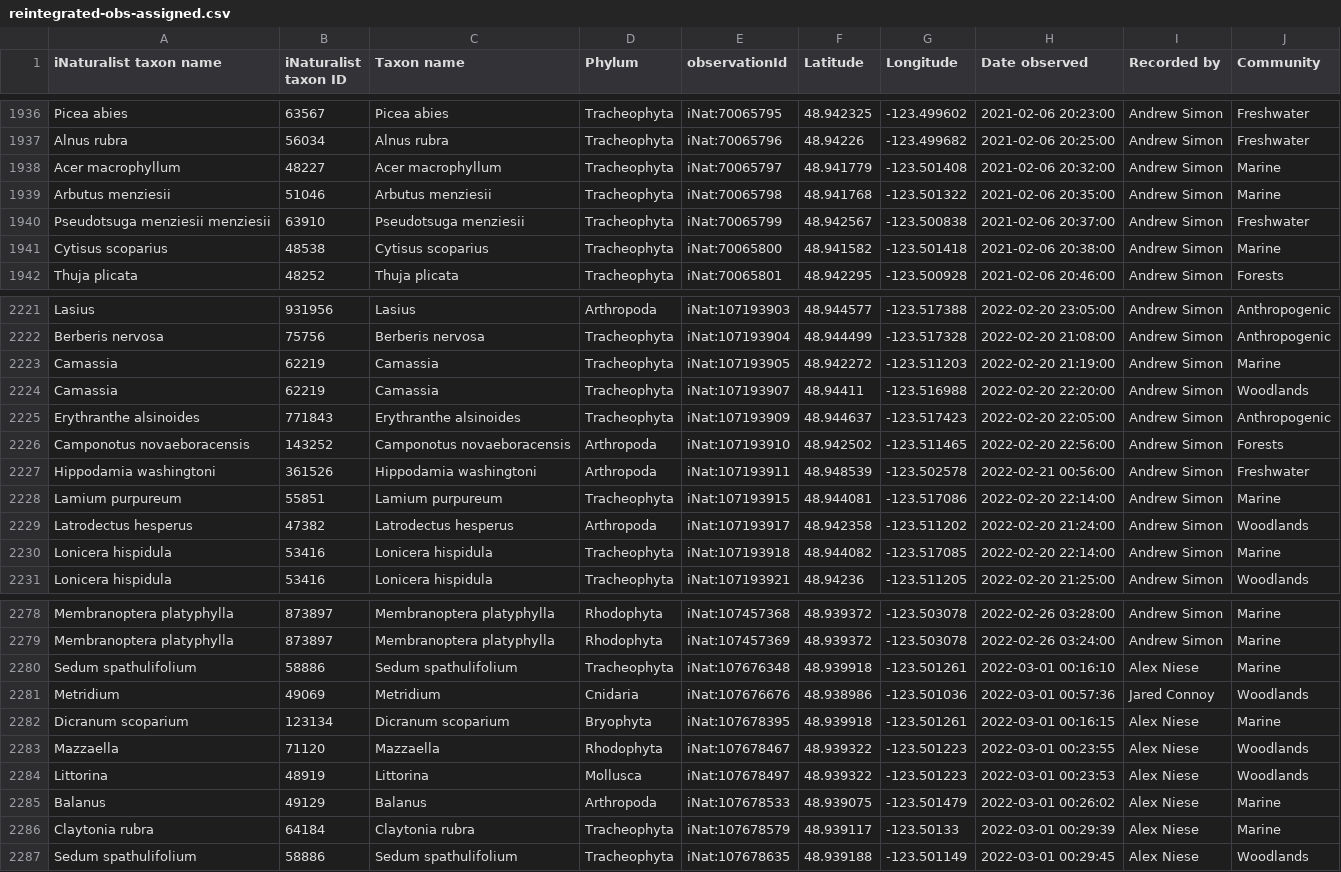
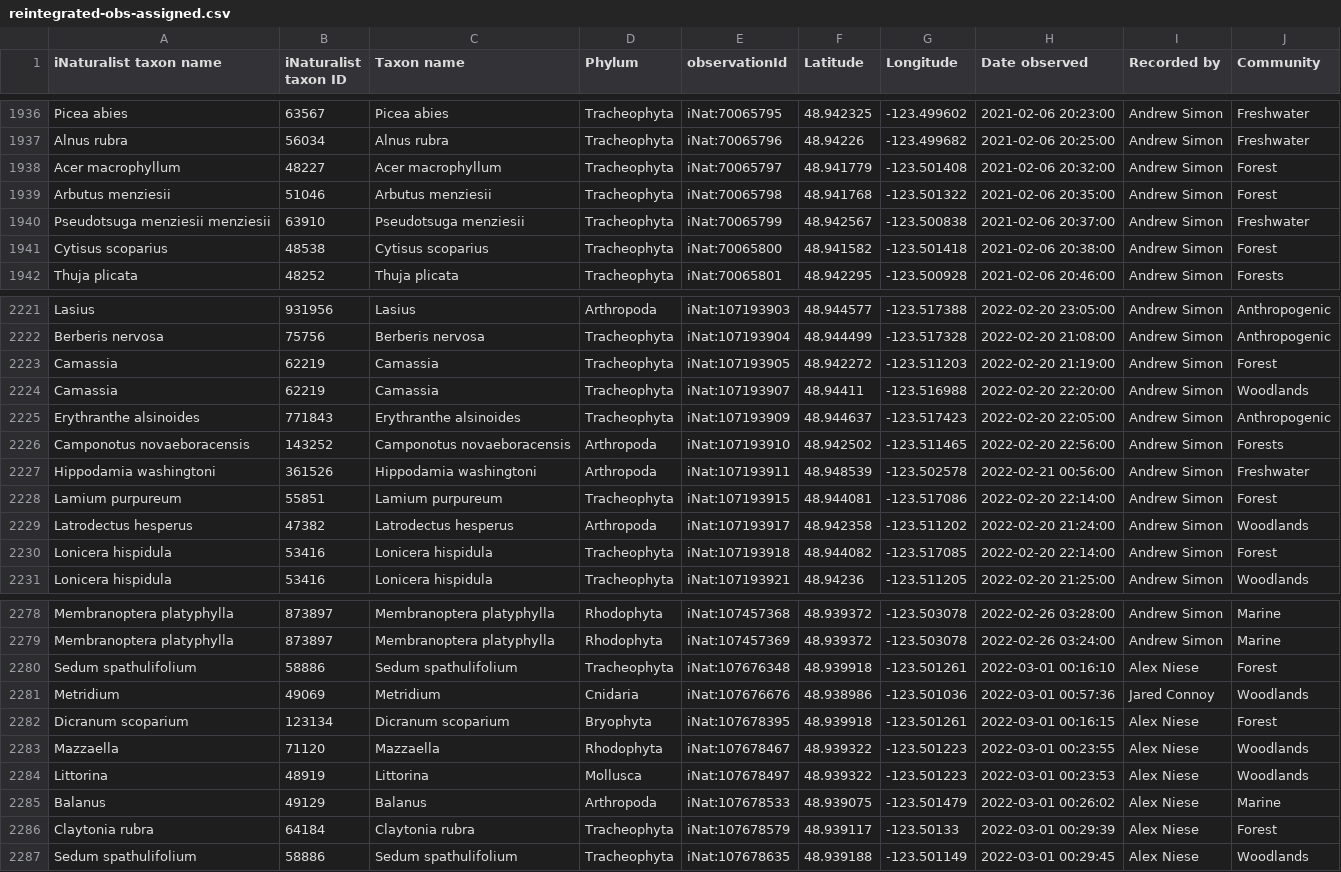
Before and after one commit to IMERSS/xetthecum-storymap-story, a CSV file: tabular_data/reintegrated-obs-assigned.csv, drawn as a sheet; only a part is shown, gaps mark what is left out; the diff covers the shown part only.

```diff
--- a/tabular_data/reintegrated-obs-assigned.csv
+++ b/tabular_data/reintegrated-obs-assigned.csv
@@ -1937,6 +1937,6 @@ Picea abies,63567,Picea abies,Tracheophyta,iNat:70065795,48.942325,-123.499602,2
 Alnus rubra,56034,Alnus rubra,Tracheophyta,iNat:70065796,48.94226,-123.499682,2021-02-06 20:25:00,Andrew Simon,Freshwater
-Acer macrophyllum,48227,Acer macrophyllum,Tracheophyta,iNat:70065797,48.941779,-123.501408,2021-02-06 20:32:00,Andrew Simon,Marine
-Arbutus menziesii,51046,Arbutus menziesii,Tracheophyta,iNat:70065798,48.941768,-123.501322,2021-02-06 20:35:00,Andrew Simon,Marine
+Acer macrophyllum,48227,Acer macrophyllum,Tracheophyta,iNat:70065797,48.941779,-123.501408,2021-02-06 20:32:00,Andrew Simon,Forest
+Arbutus menziesii,51046,Arbutus menziesii,Tracheophyta,iNat:70065798,48.941768,-123.501322,2021-02-06 20:35:00,Andrew Simon,Forest
 Pseudotsuga menziesii menziesii,63910,Pseudotsuga menziesii,Tracheophyta,iNat:70065799,48.942567,-123.500838,2021-02-06 20:37:00,Andrew Simon,Freshwater
-Cytisus scoparius,48538,Cytisus scoparius,Tracheophyta,iNat:70065800,48.941582,-123.501418,2021-02-06 20:38:00,Andrew Simon,Marine
+Cytisus scoparius,48538,Cytisus scoparius,Tracheophyta,iNat:70065800,48.941582,-123.501418,2021-02-06 20:38:00,Andrew Simon,Forest
 Thuja plicata,48252,Thuja plicata,Tracheophyta,iNat:70065801,48.942295,-123.500928,2021-02-06 20:46:00,Andrew Simon,Forests
@@ -2222,3 +2222,3 @@ Lasius,931956,Lasius,Arthropoda,iNat:107193903,48.944577,-123.517388,2022-02-20
 Berberis nervosa,75756,Berberis nervosa,Tracheophyta,iNat:107193904,48.944499,-123.517328,2022-02-20 21:08:00,Andrew Simon,Anthropogenic
-Camassia,62219,Camassia,Tracheophyta,iNat:107193905,48.942272,-123.511203,2022-02-20 21:19:00,Andrew Simon,Marine
+Camassia,62219,Camassia,Tracheophyta,iNat:107193905,48.942272,-123.511203,2022-02-20 21:19:00,Andrew Simon,Forest
 Camassia,62219,Camassia,Tracheophyta,iNat:107193907,48.94411,-123.516988,2022-02-20 22:20:00,Andrew Simon,Woodlands
@@ -2227,5 +2227,5 @@ Camponotus novaeboracensis,143252,Camponotus novaeboracensis,Arthropoda,iNat:107
 Hippodamia washingtoni,361526,Hippodamia washingtoni,Arthropoda,iNat:107193911,48.948539,-123.502578,2022-02-21 00:56:00,Andrew Simon,Freshwater
-Lamium purpureum,55851,Lamium purpureum,Tracheophyta,iNat:107193915,48.944081,-123.517086,2022-02-20 22:14:00,Andrew Simon,Marine
+Lamium purpureum,55851,Lamium purpureum,Tracheophyta,iNat:107193915,48.944081,-123.517086,2022-02-20 22:14:00,Andrew Simon,Forest
 Latrodectus hesperus,47382,Latrodectus hesperus,Arthropoda,iNat:107193917,48.942358,-123.511202,2022-02-20 21:24:00,Andrew Simon,Woodlands
-Lonicera hispidula,53416,Lonicera hispidula,Tracheophyta,iNat:107193918,48.944082,-123.517085,2022-02-20 22:14:00,Andrew Simon,Marine
+Lonicera hispidula,53416,Lonicera hispidula,Tracheophyta,iNat:107193918,48.944082,-123.517085,2022-02-20 22:14:00,Andrew Simon,Forest
 Lonicera hispidula,53416,Lonicera hispidula,Tracheophyta,iNat:107193921,48.94236,-123.511205,2022-02-20 21:25:00,Andrew Simon,Woodlands
@@ -2279,5 +2279,5 @@ Membranoptera platyphylla,873897,Membranoptera platyphylla,Rhodophyta,iNat:10745
 Membranoptera platyphylla,873897,Membranoptera platyphylla,Rhodophyta,iNat:107457369,48.939372,-123.503078,2022-02-26 03:24:00,Andrew Simon,Marine
-Sedum spathulifolium,58886,Sedum spathulifolium,Tracheophyta,iNat:107676348,48.939918,-123.501261,2022-03-01 00:16:10,Alex Niese,Marine
+Sedum spathulifolium,58886,Sedum spathulifolium,Tracheophyta,iNat:107676348,48.939918,-123.501261,2022-03-01 00:16:10,Alex Niese,Forest
 Metridium,49069,Metridium,Cnidaria,iNat:107676676,48.938986,-123.501036,2022-03-01 00:57:36,Jared Connoy,Woodlands
-Dicranum scoparium,123134,Dicranum scoparium,Bryophyta,iNat:107678395,48.939918,-123.501261,2022-03-01 00:16:15,Alex Niese,Marine
+Dicranum scoparium,123134,Dicranum scoparium,Bryophyta,iNat:107678395,48.939918,-123.501261,2022-03-01 00:16:15,Alex Niese,Forest
 Mazzaella,71120,Mazzaella,Rhodophyta,iNat:107678467,48.939322,-123.501223,2022-03-01 00:23:55,Alex Niese,Woodlands
@@ -2285,3 +2285,3 @@ Littorina,48919,Littorina,Mollusca,iNat:107678497,48.939322,-123.501223,2022-03-
 Balanus,49129,Balanus,Arthropoda,iNat:107678533,48.939075,-123.501479,2022-03-01 00:26:02,Alex Niese,Marine
-Claytonia rubra,64184,Claytonia rubra,Tracheophyta,iNat:107678579,48.939117,-123.50133,2022-03-01 00:29:39,Alex Niese,Marine
+Claytonia rubra,64184,Claytonia rubra,Tracheophyta,iNat:107678579,48.939117,-123.50133,2022-03-01 00:29:39,Alex Niese,Forest
 Sedum spathulifolium,58886,Sedum spathulifolium,Tracheophyta,iNat:107678635,48.939188,-123.501149,2022-03-01 00:29:45,Alex Niese,Woodlands
```
Also changed, not shown: 99 edited cells elsewhere in this file, docs/data/reintegrated-obs-assigned.csv, tabular_data/reintegrated-obs-filtered.csv, 1 other file.
